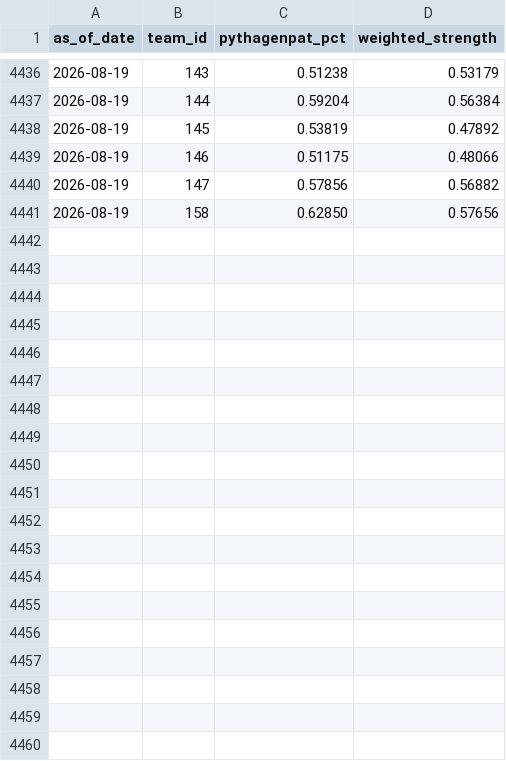
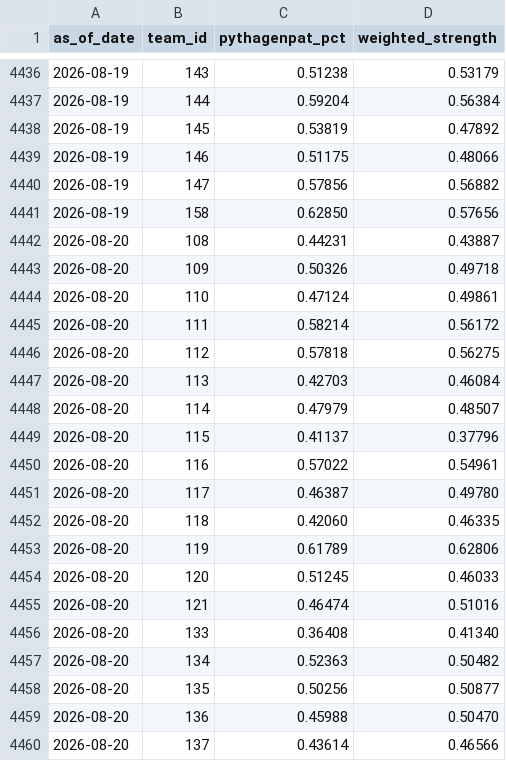
Before and after one commit to DesertGaming/mlb-predictions, a CSV file: exports/strengths.csv, drawn as a sheet; only a part is shown, gaps mark what is left out; the diff covers the shown part only; the diff names each change by its address in the sheet, - before the commit and + after, or states it on an @@ line.

```diff
--- a/exports/strengths.csv
+++ b/exports/strengths.csv
+row 4442: 2026-08-20 | 108 | 0.44231 | 0.43887
+row 4443: 2026-08-20 | 109 | 0.50326 | 0.49718
+row 4444: 2026-08-20 | 110 | 0.47124 | 0.49861
+row 4445: 2026-08-20 | 111 | 0.58214 | 0.56172
+row 4446: 2026-08-20 | 112 | 0.57818 | 0.56275
+row 4447: 2026-08-20 | 113 | 0.42703 | 0.46084
+row 4448: 2026-08-20 | 114 | 0.47979 | 0.48507
+row 4449: 2026-08-20 | 115 | 0.41137 | 0.37796
+row 4450: 2026-08-20 | 116 | 0.57022 | 0.54961
+row 4451: 2026-08-20 | 117 | 0.46387 | 0.49780
+row 4452: 2026-08-20 | 118 | 0.42060 | 0.46335
+row 4453: 2026-08-20 | 119 | 0.61789 | 0.62806
+row 4454: 2026-08-20 | 120 | 0.51245 | 0.46033
+row 4455: 2026-08-20 | 121 | 0.46474 | 0.51016
+row 4456: 2026-08-20 | 133 | 0.36408 | 0.41340
+row 4457: 2026-08-20 | 134 | 0.52363 | 0.50482
+row 4458: 2026-08-20 | 135 | 0.50256 | 0.50877
+row 4459: 2026-08-20 | 136 | 0.45988 | 0.50470
+row 4460: 2026-08-20 | 137 | 0.43614 | 0.46566
```
Also changed, not shown: 11 added rows elsewhere in this file, exports/matchups.csv, exports/pmf_summaries.csv, 2 other files.
